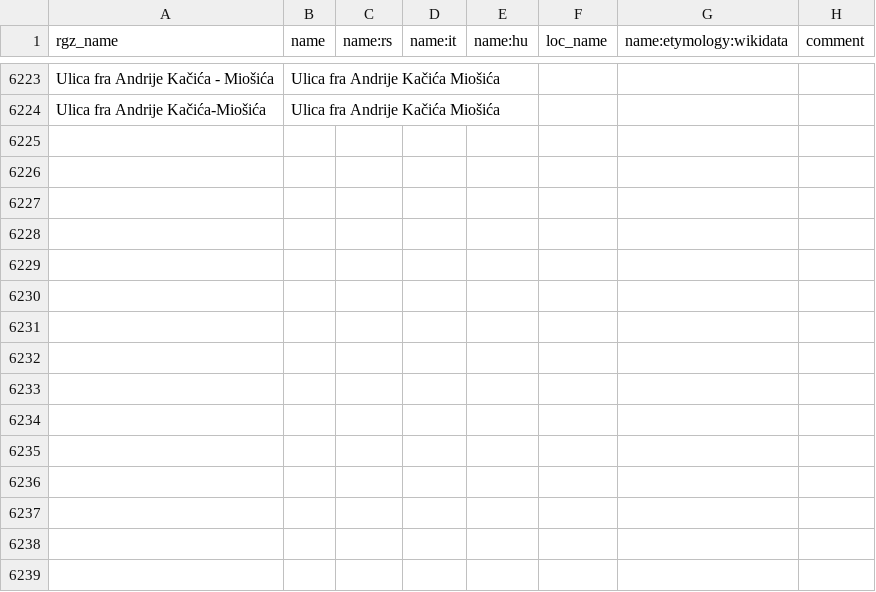
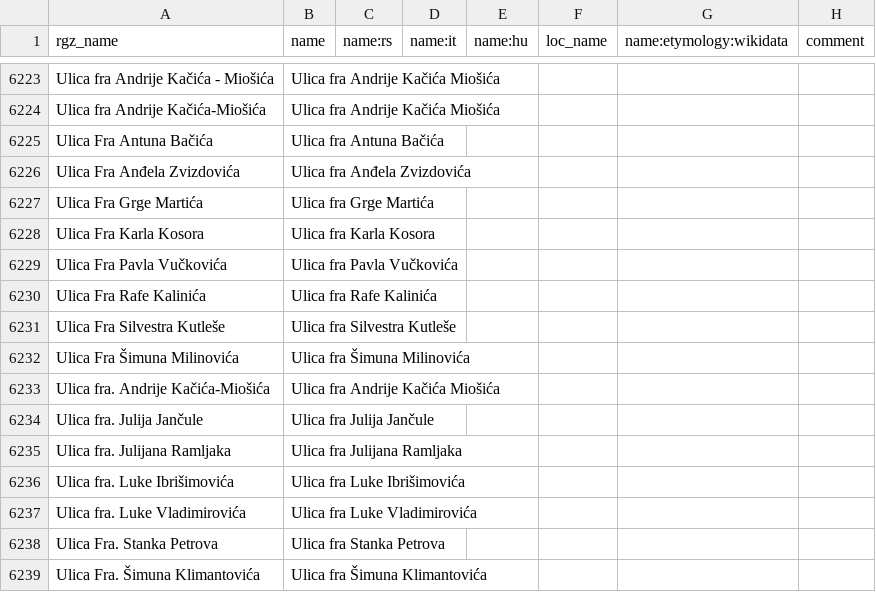
Before and after one commit to osm-hr/adresniregistar-ispravci, a CSV file: curated_streets.csv, drawn as a sheet; only a part is shown, gaps mark what is left out.

Commit message:
Puno fratara

```diff
--- a/curated_streets.csv
+++ b/curated_streets.csv
@@ -6224 +6224,16 @@ Ulica fra Andrije Kačića - Miošića,Ulica fra Andrije Kačića Miošića,,,,,
 Ulica fra Andrije Kačića-Miošića,Ulica fra Andrije Kačića Miošića,,,,,,
+Ulica Fra Antuna Bačića,Ulica fra Antuna Bačića,,,,,,
+Ulica Fra Anđela Zvizdovića,Ulica fra Anđela Zvizdovića,,,,,,
+Ulica Fra Grge Martića,Ulica fra Grge Martića,,,,,,
+Ulica Fra Karla Kosora,Ulica fra Karla Kosora,,,,,,
+Ulica Fra Pavla Vučkovića,Ulica fra Pavla Vučkovića,,,,,,
+Ulica Fra Rafe Kalinića,Ulica fra Rafe Kalinića,,,,,,
+Ulica Fra Silvestra Kutleše,Ulica fra Silvestra Kutleše,,,,,,
+Ulica Fra Šimuna Milinovića,Ulica fra Šimuna Milinovića,,,,,,
+Ulica fra. Andrije Kačića-Miošića,Ulica fra Andrije Kačića Miošića,,,,,,
+Ulica fra. Julija Jančule,Ulica fra Julija Jančule,,,,,,
+Ulica fra. Julijana Ramljaka,Ulica fra Julijana Ramljaka,,,,,,
+Ulica fra. Luke Ibrišimovića,Ulica fra Luke Ibrišimovića,,,,,,
+Ulica fra. Luke Vladimirovića,Ulica fra Luke Vladimirovića,,,,,,
+Ulica Fra. Stanka Petrova,Ulica fra Stanka Petrova,,,,,,
+Ulica Fra. Šimuna Klimantovića,Ulica fra Šimuna Klimantovića,,,,,,
```
